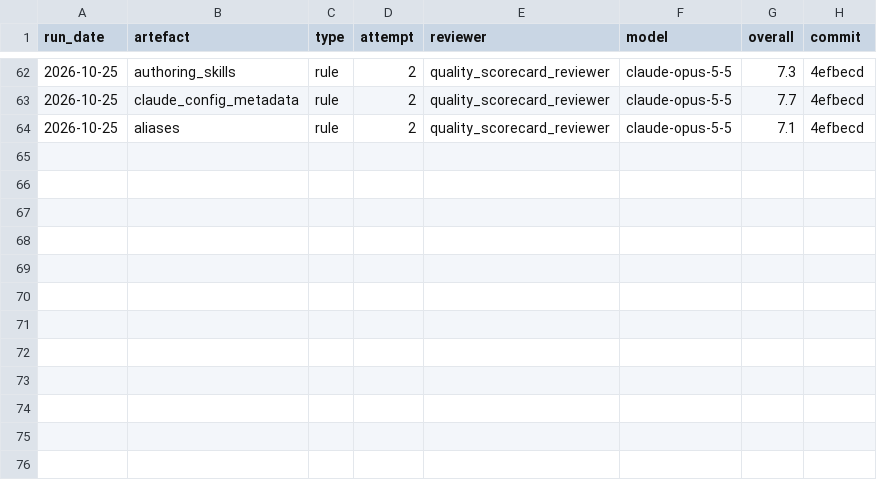
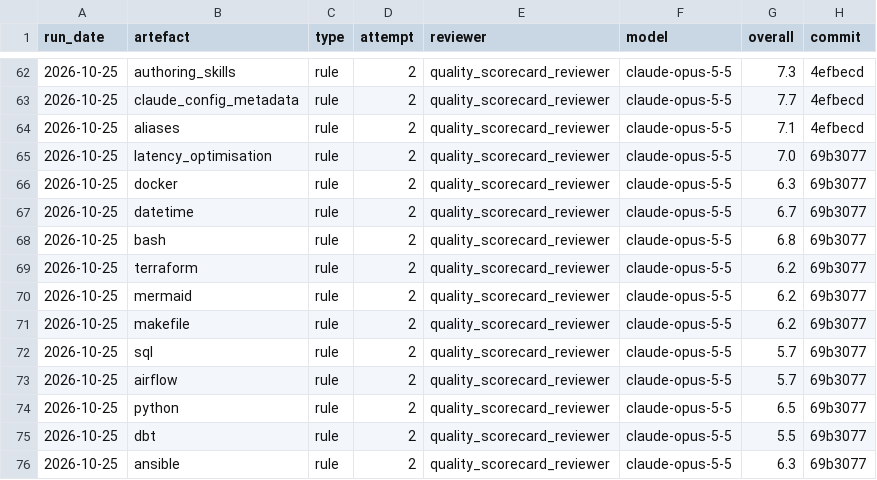
Before and after one commit to paulf-999/claude_ai_playbook, a CSV file: src/claude/_reference/_quality_scorecards/score_history.csv, drawn as a sheet; only a part is shown, gaps mark what is left out; the diff names each change by its address in the sheet, - before the commit and + after, or states it on an @@ line.

```diff
--- a/src/claude/_reference/_quality_scorecards/score_history.csv
+++ b/src/claude/_reference/_quality_scorecards/score_history.csv
+row 65: 2026-10-25 | latency_optimisation | rule | 2 | quality_scorecard_reviewer | claude-opus-5-5 | 7.0 | 69b3077
+row 66: 2026-10-25 | docker | rule | 2 | quality_scorecard_reviewer | claude-opus-5-5 | 6.3 | 69b3077
+row 67: 2026-10-25 | datetime | rule | 2 | quality_scorecard_reviewer | claude-opus-5-5 | 6.7 | 69b3077
+row 68: 2026-10-25 | bash | rule | 2 | quality_scorecard_reviewer | claude-opus-5-5 | 6.8 | 69b3077
+row 69: 2026-10-25 | terraform | rule | 2 | quality_scorecard_reviewer | claude-opus-5-5 | 6.2 | 69b3077
+row 70: 2026-10-25 | mermaid | rule | 2 | quality_scorecard_reviewer | claude-opus-5-5 | 6.2 | 69b3077
+row 71: 2026-10-25 | makefile | rule | 2 | quality_scorecard_reviewer | claude-opus-5-5 | 6.2 | 69b3077
+row 72: 2026-10-25 | sql | rule | 2 | quality_scorecard_reviewer | claude-opus-5-5 | 5.7 | 69b3077
+row 73: 2026-10-25 | airflow | rule | 2 | quality_scorecard_reviewer | claude-opus-5-5 | 5.7 | 69b3077
+row 74: 2026-10-25 | python | rule | 2 | quality_scorecard_reviewer | claude-opus-5-5 | 6.5 | 69b3077
+row 75: 2026-10-25 | dbt | rule | 2 | quality_scorecard_reviewer | claude-opus-5-5 | 5.5 | 69b3077
+row 76: 2026-10-25 | ansible | rule | 2 | quality_scorecard_reviewer | claude-opus-5-5 | 6.3 | 69b3077
```
Also changed, not shown: 14 other files.
